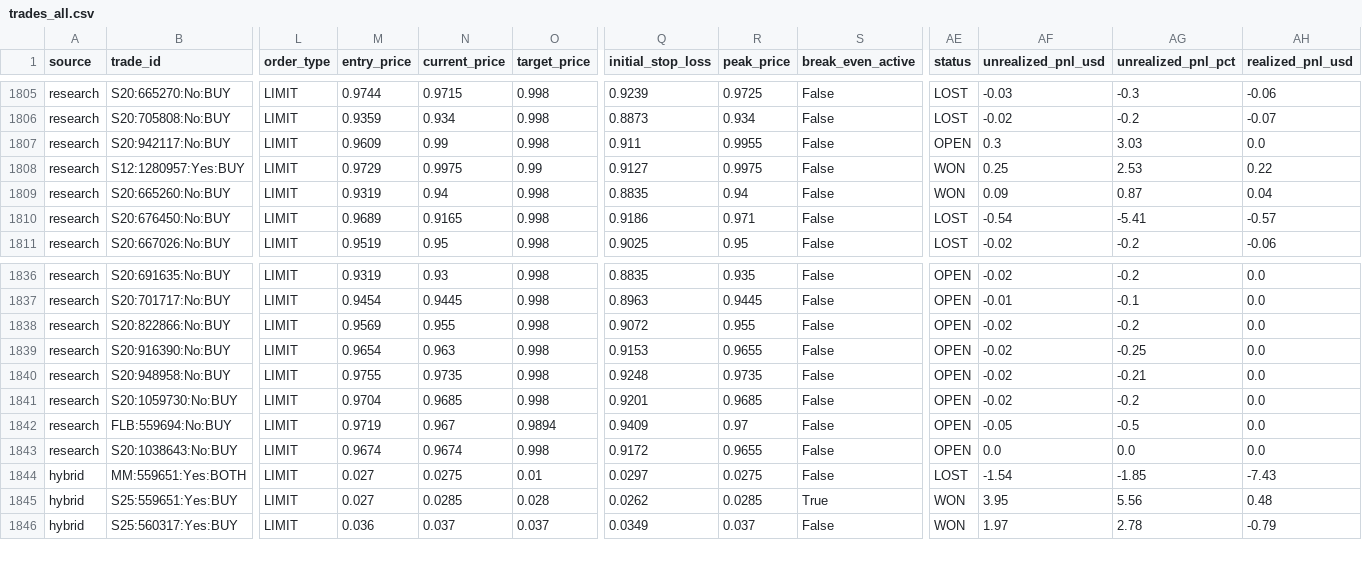
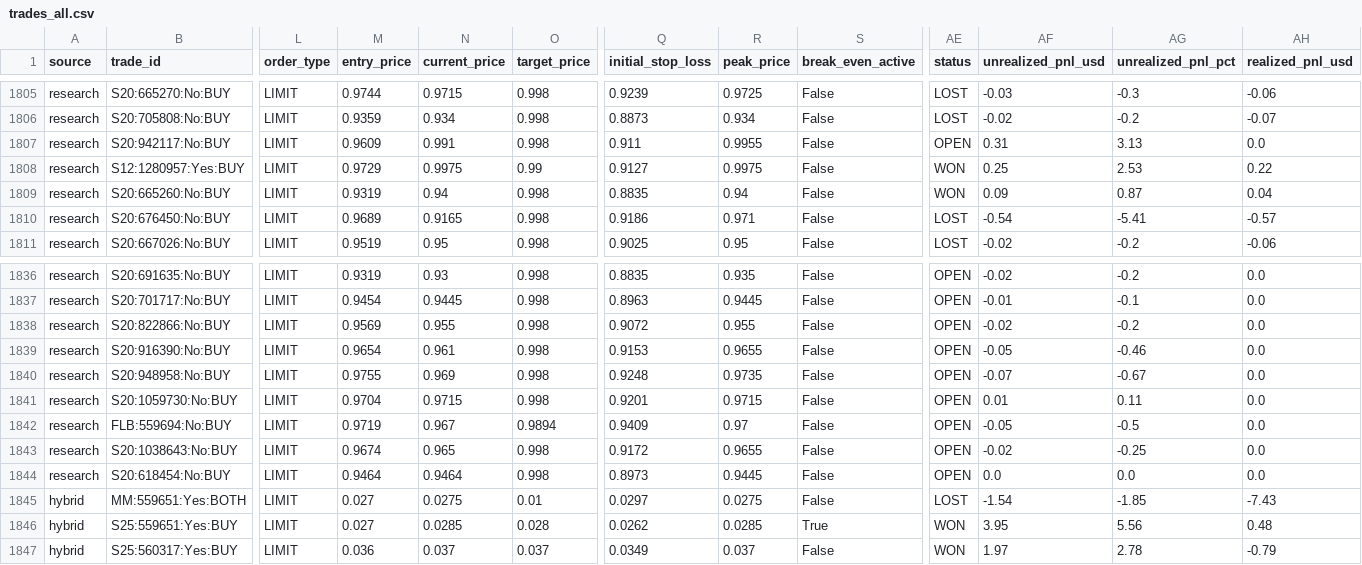
Before and after one commit to aguamarinac2-netizen/quant-polymarket-trackrecord, a CSV file: trades_all.csv, drawn as a sheet; only a part is shown, gaps mark what is left out; rows hold the shown columns only; the diff covers the shown part only; the diff names each change by its address in the sheet, - before the commit and + after, or states it on an @@ line.

```diff
--- a/trades_all.csv
+++ b/trades_all.csv
-N1807 (current_price): 0.99
+N1807 (current_price): 0.991
-AF1807 (unrealized_pnl_usd): 0.3
+AF1807 (unrealized_pnl_usd): 0.31
-AG1807 (unrealized_pnl_pct): 3.03
+AG1807 (unrealized_pnl_pct): 3.13
-N1839 (current_price): 0.963
+N1839 (current_price): 0.961
-AF1839 (unrealized_pnl_usd): -0.02
+AF1839 (unrealized_pnl_usd): -0.05
-AG1839 (unrealized_pnl_pct): -0.25
+AG1839 (unrealized_pnl_pct): -0.46
-N1840 (current_price): 0.9735
+N1840 (current_price): 0.969
-AF1840 (unrealized_pnl_usd): -0.02
+AF1840 (unrealized_pnl_usd): -0.07
-AG1840 (unrealized_pnl_pct): -0.21
+AG1840 (unrealized_pnl_pct): -0.67
-N1841 (current_price): 0.9685
+N1841 (current_price): 0.9715
-R1841 (peak_price): 0.9685
+R1841 (peak_price): 0.9715
-AF1841 (unrealized_pnl_usd): -0.02
+AF1841 (unrealized_pnl_usd): 0.01
-AG1841 (unrealized_pnl_pct): -0.2
+AG1841 (unrealized_pnl_pct): 0.11
-N1843 (current_price): 0.9674
+N1843 (current_price): 0.965
-AF1843 (unrealized_pnl_usd): 0.0
+AF1843 (unrealized_pnl_usd): -0.02
-AG1843 (unrealized_pnl_pct): 0.0
+AG1843 (unrealized_pnl_pct): -0.25
+row 1844: research | S20:618454:No:BUY | LIMIT | 0.9464 | 0.9464 | 0.998 | 0.8973 | 0.9445 | False | OPEN | 0.0 | 0.0 | 0.0
```
Also changed, not shown: 23 edited cells elsewhere in this file, 7 other files.
